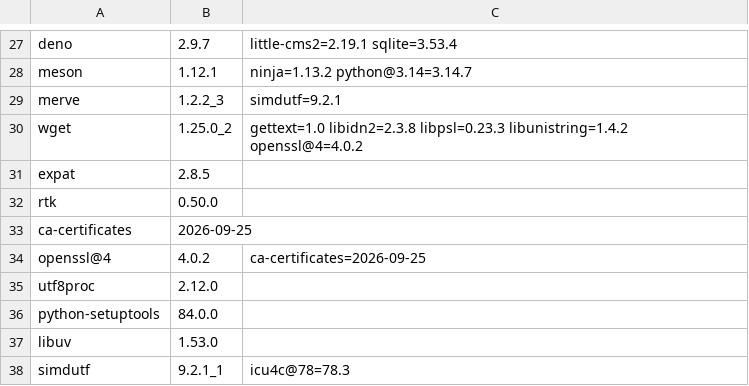
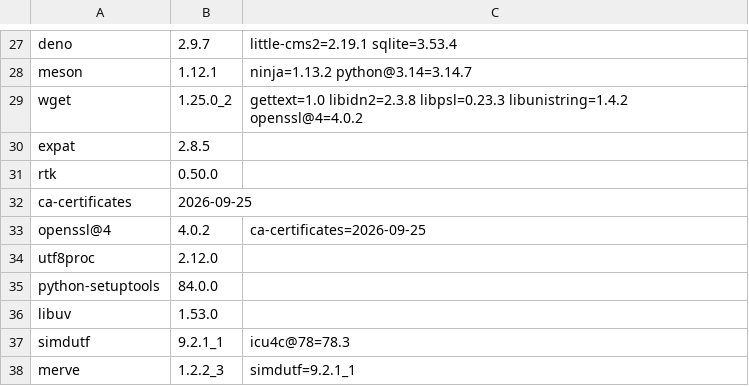
Before and after one commit to quyleanh/homebrew-tap, a TSV file: .github/bottle-deps.tsv, drawn as a sheet; only a part is shown, gaps mark what is left out.

```diff
--- a/.github/bottle-deps.tsv
+++ b/.github/bottle-deps.tsv
@@ -28,3 +28,2 @@ deno	2.9.7	little-cms2=2.19.1 sqlite=3.53.4
 meson	1.12.1	ninja=1.13.2 python@3.14=3.14.7
-merve	1.2.2_3	simdutf=9.2.1
 wget	1.25.0_2	gettext=1.0 libidn2=2.3.8 libpsl=0.23.3 libunistring=1.4.2 openssl@4=4.0.2
@@ -38 +37,2 @@ libuv	1.53.0
 simdutf	9.2.1_1	icu4c@78=78.3
+merve	1.2.2_3	simdutf=9.2.1_1
```
Also changed, not shown: 1 other file.
